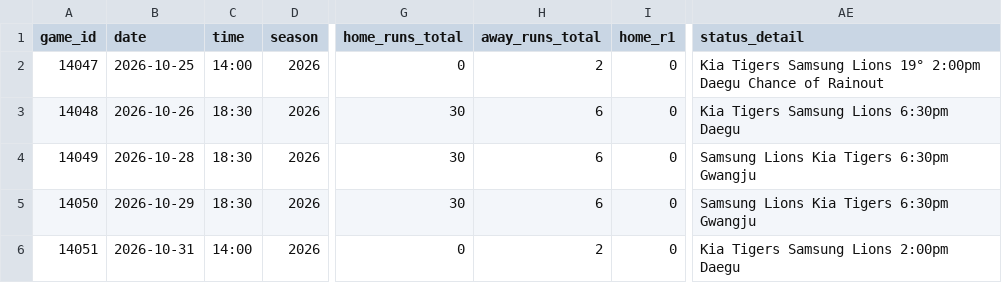
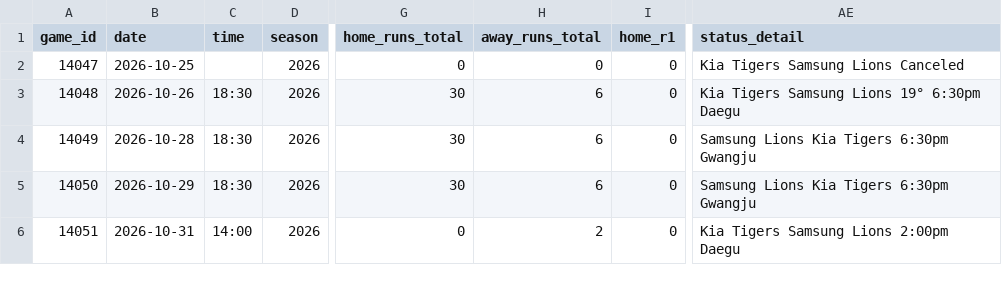
Before and after one commit to emilioandrade0/PickGOLD, a CSV file: src/data/kbo/raw/kbo_upcoming_schedule.csv, drawn as a sheet; only a part is shown, gaps mark what is left out; the diff names each change by its address in the sheet, - before the commit and + after, or states it on an @@ line.

```diff
--- a/src/data/kbo/raw/kbo_upcoming_schedule.csv
+++ b/src/data/kbo/raw/kbo_upcoming_schedule.csv
-C2 (time): 14:00
+C2 (time): (empty)
-H2 (away_runs_total): 2
+H2 (away_runs_total): 0
-AE2 (status_detail): …Samsung Lions 19° 2:00pm Daegu Chance of Rainout
+AE2 (status_detail): …Samsung Lions Canceled
-AE3 (status_detail): Kia Tigers Samsung Lions 6:30pm Daegu
+AE3 (status_detail): Kia Tigers Samsung Lions 19° 6:30pm Daegu
```
Also changed, not shown: src/data/bundesliga/raw/bundesliga_upcoming_schedule.csv, src/data/laliga/raw/laliga_upcoming_schedule.csv, 42 other files.
